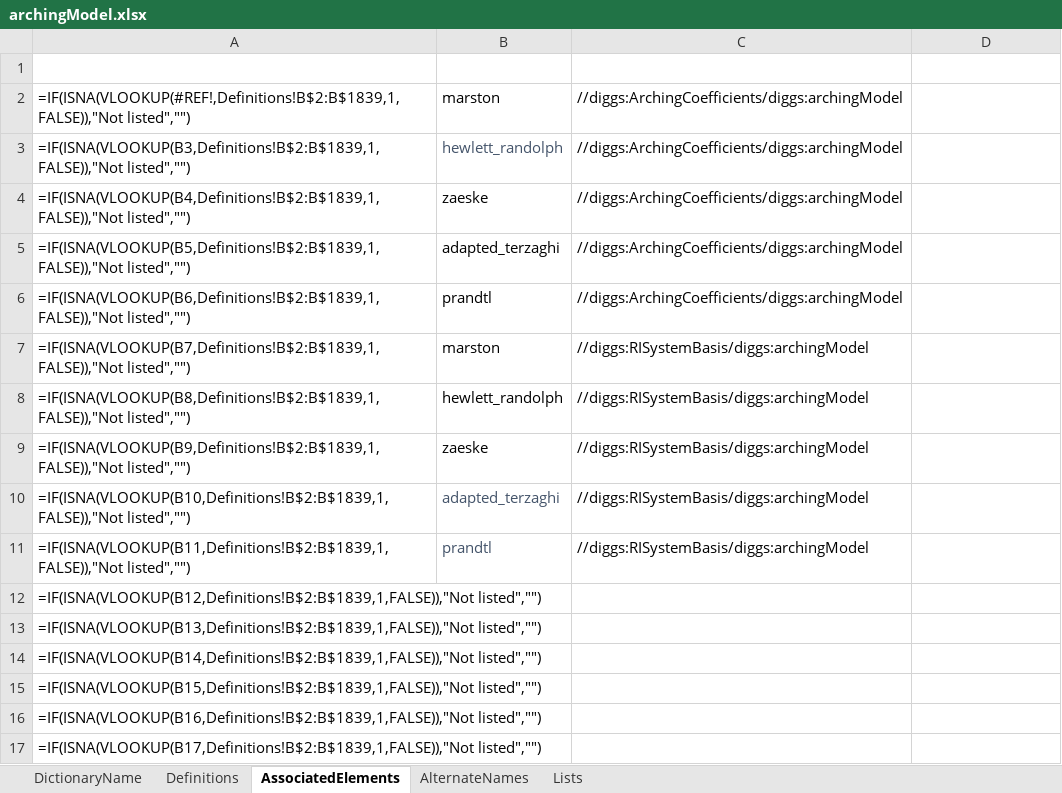
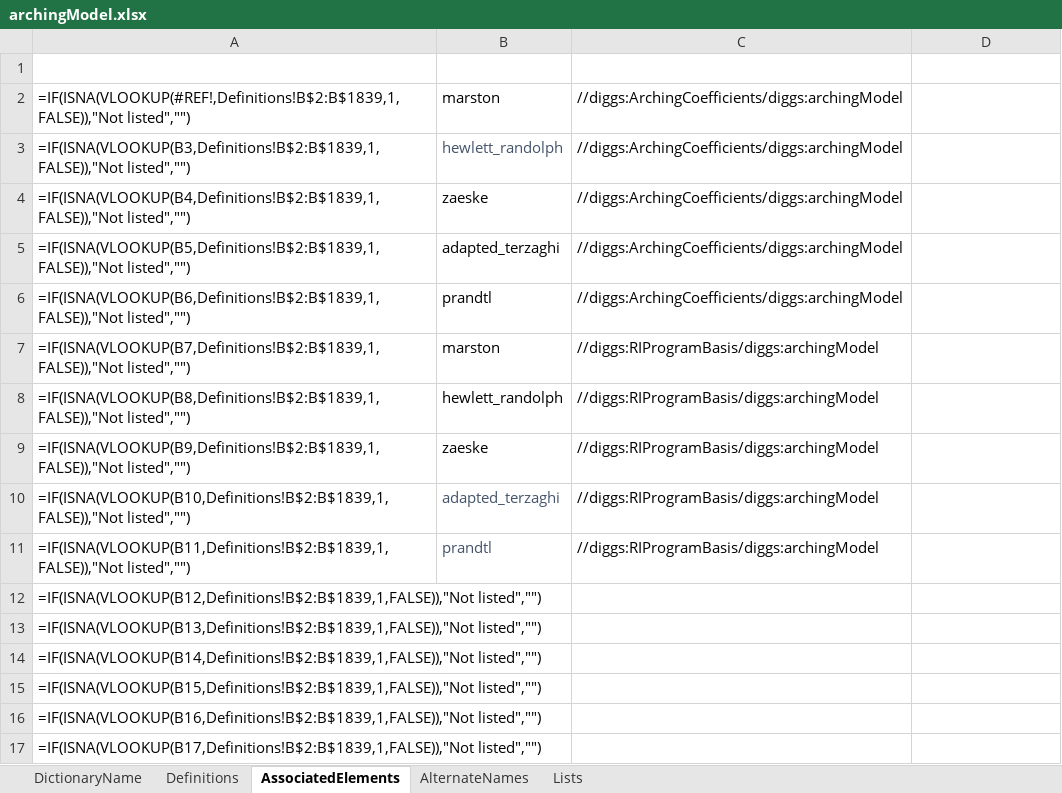
Before and after one commit to DIGGSml/def, an Excel workbook: Codelist Excel Files and Conversion Templates to XML/archingModel.xlsx, sheet AssociatedElements, drawn as a sheet; only a part is shown; values as stored, in another font and other column widths than the file's, no borders; formulas without a stored value are shown as written; table styles not drawn; the diff names each change by its address in the sheet, - before the commit and + after, or states it on an @@ line.

```diff
--- a/Codelist Excel Files and Conversion Templates to XML/archingModel.xlsx (sheet AssociatedElements)
+++ b/Codelist Excel Files and Conversion Templates to XML/archingModel.xlsx (sheet AssociatedElements)
-C7:C11 (SourceElement): //diggs:RISystemBasis/diggs:archingModel
+C7:C11 (SourceElement): //diggs:RIProgramBasis/diggs:archingModel
```
Also changed, not shown: Codelist Excel Files and Conversion Templates to XML/basis.xlsx, Codelist Excel Files and Conversion Templates to XML/columnType.xlsx, 15 other files.
